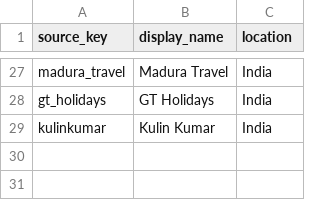
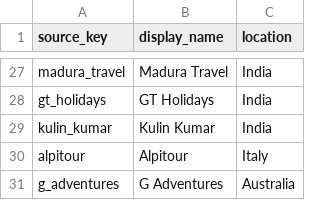
Before and after one commit to suyashalekarwork-cyber/aus-tour-dashboard, a CSV file: data/config/source_locations.csv, drawn as a sheet; only a part is shown, gaps mark what is left out.

Commit message:
fix: pipeline and source mapping updates — market.js regenerated

```diff
--- a/data/config/source_locations.csv
+++ b/data/config/source_locations.csv
@@ -28,2 +28,4 @@ madura_travel,Madura Travel,India
 gt_holidays,GT Holidays,India
-kulinkumar,Kulin Kumar,India
+kulin_kumar,Kulin Kumar,India
+alpitour,Alpitour,Italy
+g_adventures,G Adventures,Australia
```
Also changed, not shown: 3 other files.
